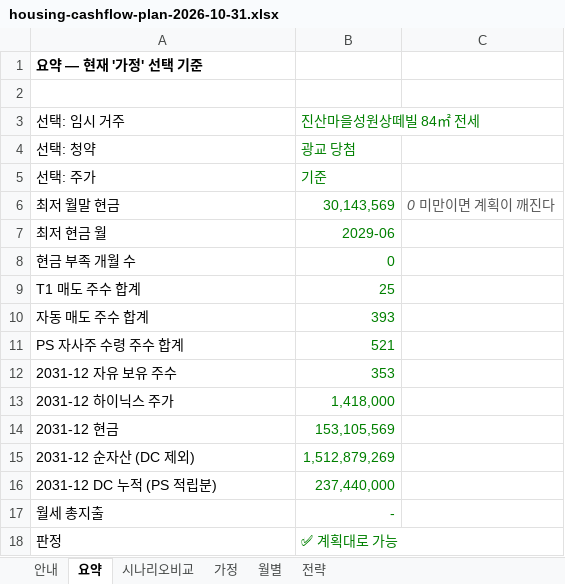
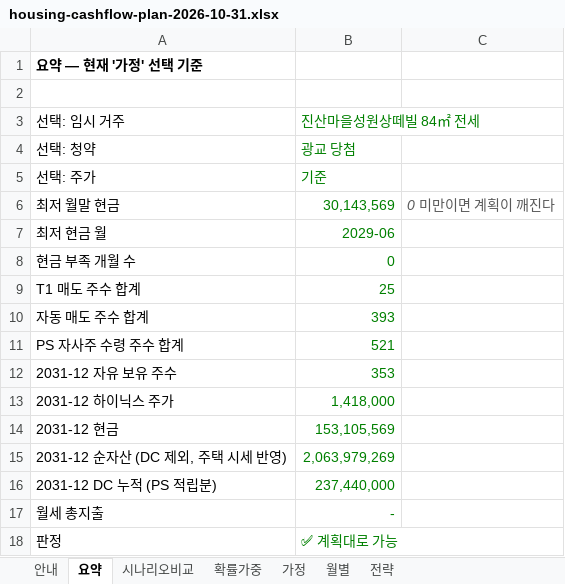
Before and after one commit to stevekoo-ai/Repo_name, an Excel workbook: report/housing/housing-cashflow-plan-2026-10-31.xlsx, sheet 요약, drawn as a sheet; values as stored, in another font and other column widths than the file's, no borders; removed rows and columns are numbered as before the commit, all else as after; the diff names each change by its address in the sheet, - before the commit and + after, or states it on an @@ line.

```diff
--- a/report/housing/housing-cashflow-plan-2026-10-31.xlsx (sheet 요약)
+++ b/report/housing/housing-cashflow-plan-2026-10-31.xlsx (sheet 요약)
+sheet tab: 확률가중
-row 15: 2031-12 순자산 (DC 제외) | 1,512,879,269
+row 15: 2031-12 순자산 (DC 제외, 주택 시세 반영) | 2,063,979,269
```
Also changed, not shown: sheet 시나리오비교, sheet 월별, sheet 가정, formulas that keep their value, 5 other files.
